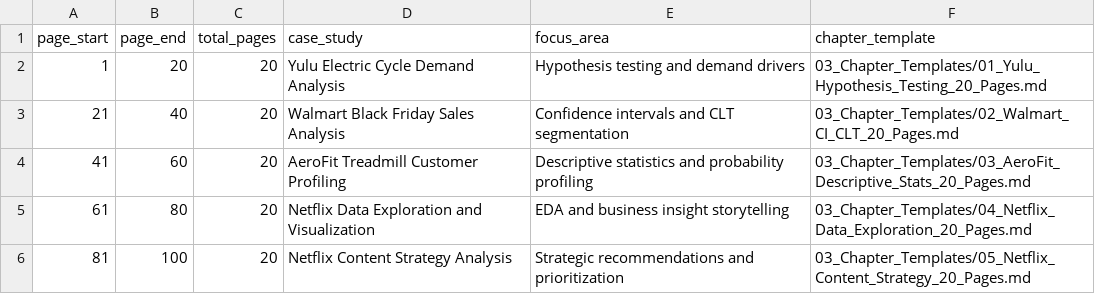
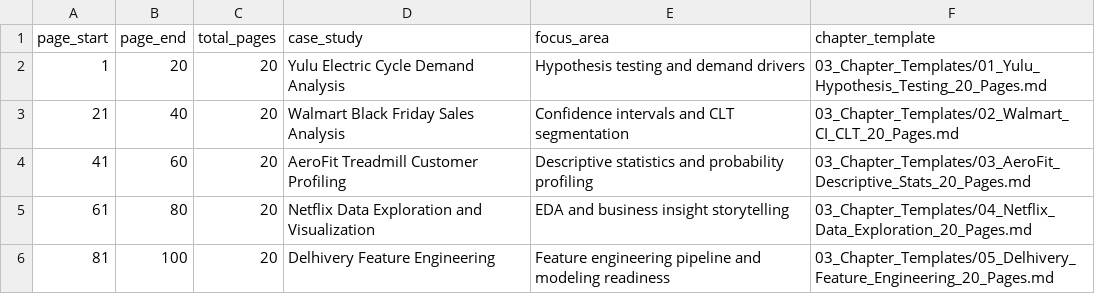
Before and after one commit to MateenahJAHAN/Yulu-Electric-Cycle-Demand-Analysis-, a CSV file: Scaler_Neovarsity_DSML_Project_Report_Template/02_Master_100_Page_Template/page_allocation.csv, drawn as a sheet.

```diff
--- a/Scaler_Neovarsity_DSML_Project_Report_Template/02_Master_100_Page_Template/page_allocation.csv
+++ b/Scaler_Neovarsity_DSML_Project_Report_Template/02_Master_100_Page_Template/page_allocation.csv
@@ -5,2 +5,2 @@ page_start,page_end,total_pages,case_study,focus_area,chapter_template
 61,80,20,Netflix Data Exploration and Visualization,EDA and business insight storytelling,03_Chapter_Templates/04_Netflix_Data_Exploration_20_Pages.md
-81,100,20,Netflix Content Strategy Analysis,Strategic recommendations and prioritization,03_Chapter_Templates/05_Netflix_Content_Strategy_20_Pages.md
+81,100,20,Delhivery Feature Engineering,Feature engineering pipeline and modeling readiness,03_Chapter_Templates/05_Delhivery_Feature_Engineering_20_Pages.md
```
Also changed, not shown: 7 other files.
